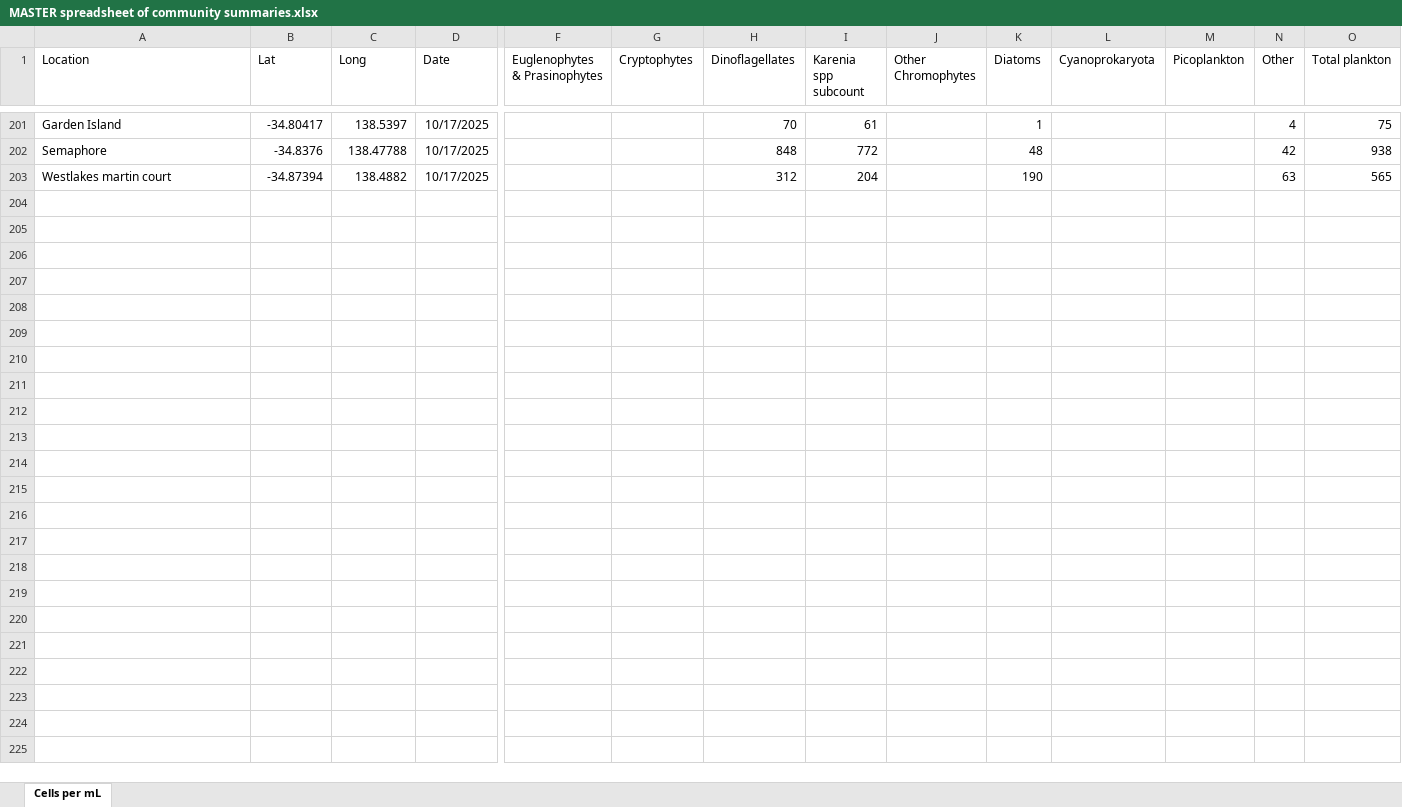
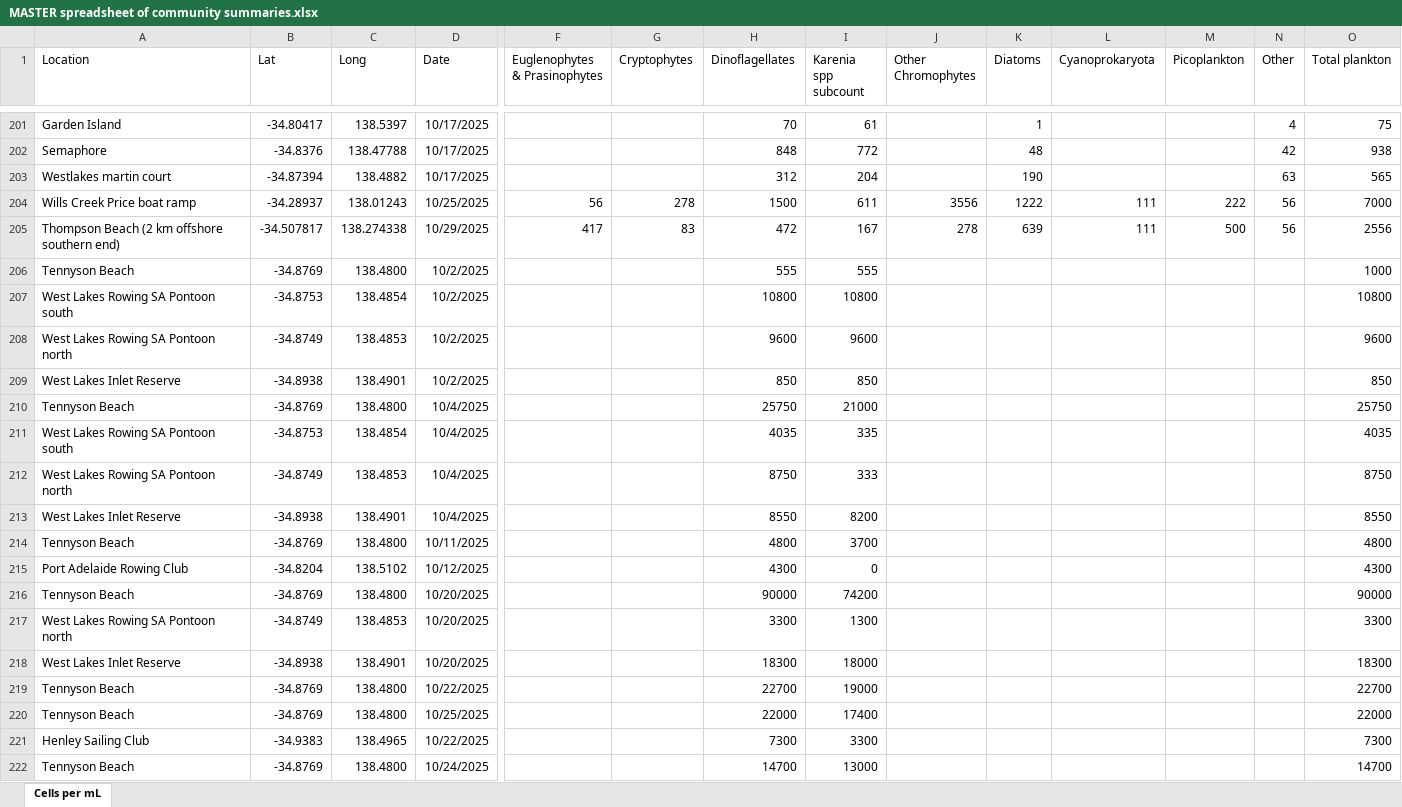
Before and after one commit to LukeMosley/SA_Algal_Bloom, an Excel workbook: MASTER spreadsheet of community summaries.xlsx, sheet Cells per mL, drawn as a sheet; only a part is shown, gaps mark what is left out; values as stored, in another font and other column widths than the file's, no borders; rows hold the shown columns only; the diff covers the shown part only; the diff names each change by its address in the sheet, - before the commit and + after, or states it on an @@ line.

```diff
--- a/MASTER spreadsheet of community summaries.xlsx (sheet Cells per mL)
+++ b/MASTER spreadsheet of community summaries.xlsx (sheet Cells per mL)
+row 204: Wills Creek Price boat ramp | -34.28937 | 138.01243 | 10/25/2025 | 56 | 278 | 1500 | 611 | 3556 | 1222 | 111 | 222 | 56 | 7000
+row 205: Thompson Beach (2 km offshore southern end) | -34.507817 | 138.274338 | 10/29/2025 | 417 | 83 | 472 | 167 | 278 | 639 | 111 | 500 | 56 | 2556
+row 206: Tennyson Beach | -34.8769 | 138.4800 | 10/2/2025 |  |  | 555 | 555 |  |  |  |  |  | 1000
+row 207: West Lakes Rowing SA Pontoon south | -34.8753 | 138.4854 | 10/2/2025 |  |  | 10800 | 10800 |  |  |  |  |  | 10800
+row 208: West Lakes Rowing SA Pontoon north | -34.8749 | 138.4853 | 10/2/2025 |  |  | 9600 | 9600 |  |  |  |  |  | 9600
+row 209: West Lakes Inlet Reserve | -34.8938 | 138.4901 | 10/2/2025 |  |  | 850 | 850 |  |  |  |  |  | 850
+row 210: Tennyson Beach | -34.8769 | 138.4800 | 10/4/2025 |  |  | 25750 | 21000 |  |  |  |  |  | 25750
+row 211: West Lakes Rowing SA Pontoon south | -34.8753 | 138.4854 | 10/4/2025 |  |  | 4035 | 335 |  |  |  |  |  | 4035
+row 212: West Lakes Rowing SA Pontoon north | -34.8749 | 138.4853 | 10/4/2025 |  |  | 8750 | 333 |  |  |  |  |  | 8750
+row 213: West Lakes Inlet Reserve | -34.8938 | 138.4901 | 10/4/2025 |  |  | 8550 | 8200 |  |  |  |  |  | 8550
+row 214: Tennyson Beach | -34.8769 | 138.4800 | 10/11/2025 |  |  | 4800 | 3700 |  |  |  |  |  | 4800
+row 215: Port Adelaide Rowing Club | -34.8204 | 138.5102 | 10/12/2025 |  |  | 4300 | 0 |  |  |  |  |  | 4300
+row 216: Tennyson Beach | -34.8769 | 138.4800 | 10/20/2025 |  |  | 90000 | 74200 |  |  |  |  |  | 90000
+row 217: West Lakes Rowing SA Pontoon north | -34.8749 | 138.4853 | 10/20/2025 |  |  | 3300 | 1300 |  |  |  |  |  | 3300
+row 218: West Lakes Inlet Reserve | -34.8938 | 138.4901 | 10/20/2025 |  |  | 18300 | 18000 |  |  |  |  |  | 18300
+row 219: Tennyson Beach | -34.8769 | 138.4800 | 10/22/2025 |  |  | 22700 | 19000 |  |  |  |  |  | 22700
+row 220: Tennyson Beach | -34.8769 | 138.4800 | 10/25/2025 |  |  | 22000 | 17400 |  |  |  |  |  | 22000
+row 221: Henley Sailing Club | -34.9383 | 138.4965 | 10/22/2025 |  |  | 7300 | 3300 |  |  |  |  |  | 7300
+row 222: Tennyson Beach | -34.8769 | 138.4800 | 10/24/2025 |  |  | 14700 | 13000 |  |  |  |  |  | 14700
```
Also changed, not shown: 29 added rows and 2 edited cells elsewhere in this sheet, 1 other file.
